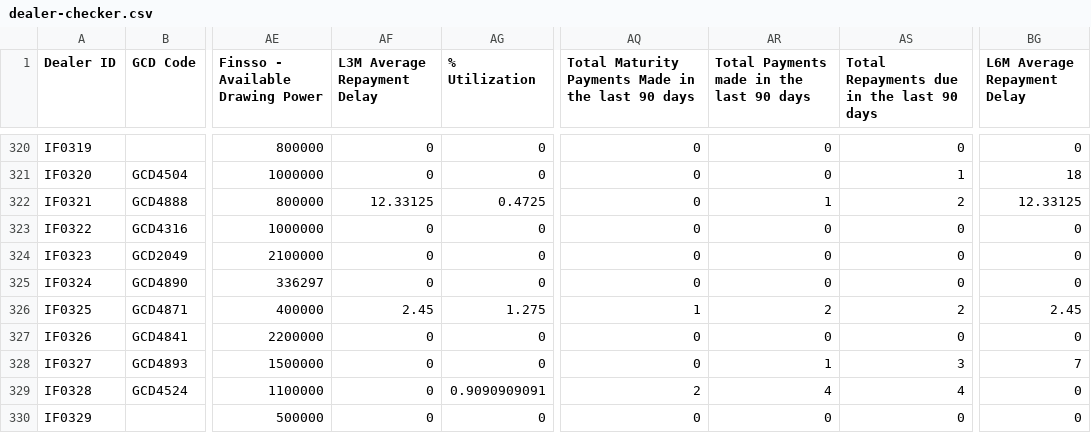
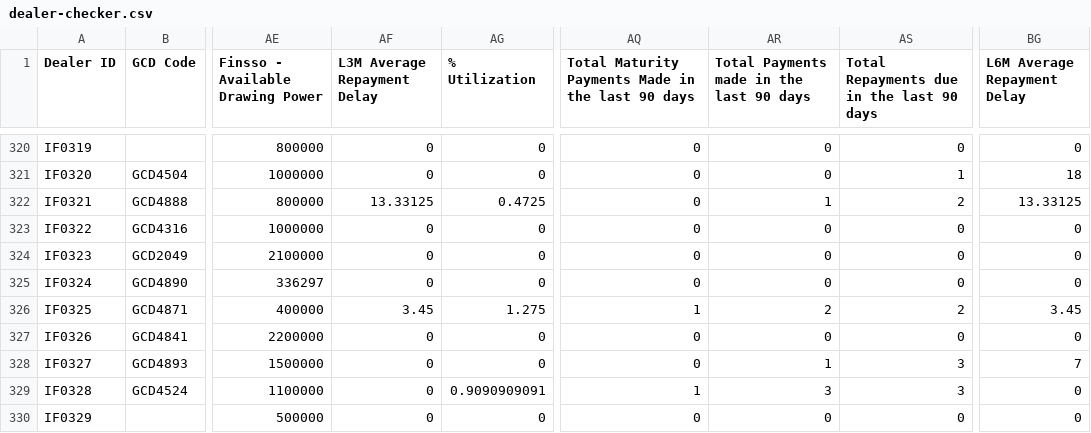
Before and after one commit to miguelcordero-ops/finsso-repository, a CSV file: data/dealer-checker.csv, drawn as a sheet; only a part is shown, gaps mark what is left out; the diff covers the shown part only; the diff names each change by its address in the sheet, - before the commit and + after, or states it on an @@ line.

Commit message:
Auto-export "[Raw] Dealer Checker" — 2026-09-27T17:11:43.288Z

```diff
--- a/data/dealer-checker.csv
+++ b/data/dealer-checker.csv
-AF322 (L3M Average Repayment Delay): 12.33125
+AF322 (L3M Average Repayment Delay): 13.33125
-BG322 (L6M Average Repayment Delay): 12.33125
+BG322 (L6M Average Repayment Delay): 13.33125
-AF326 (L3M Average Repayment Delay): 2.45
+AF326 (L3M Average Repayment Delay): 3.45
-BG326 (L6M Average Repayment Delay): 2.45
+BG326 (L6M Average Repayment Delay): 3.45
-AQ329: 2
+AQ329: 1
-AR329: 4
+AR329: 3
-AS329: 4
+AS329: 3
```
Also changed, not shown: 191 edited cells elsewhere in this file.
